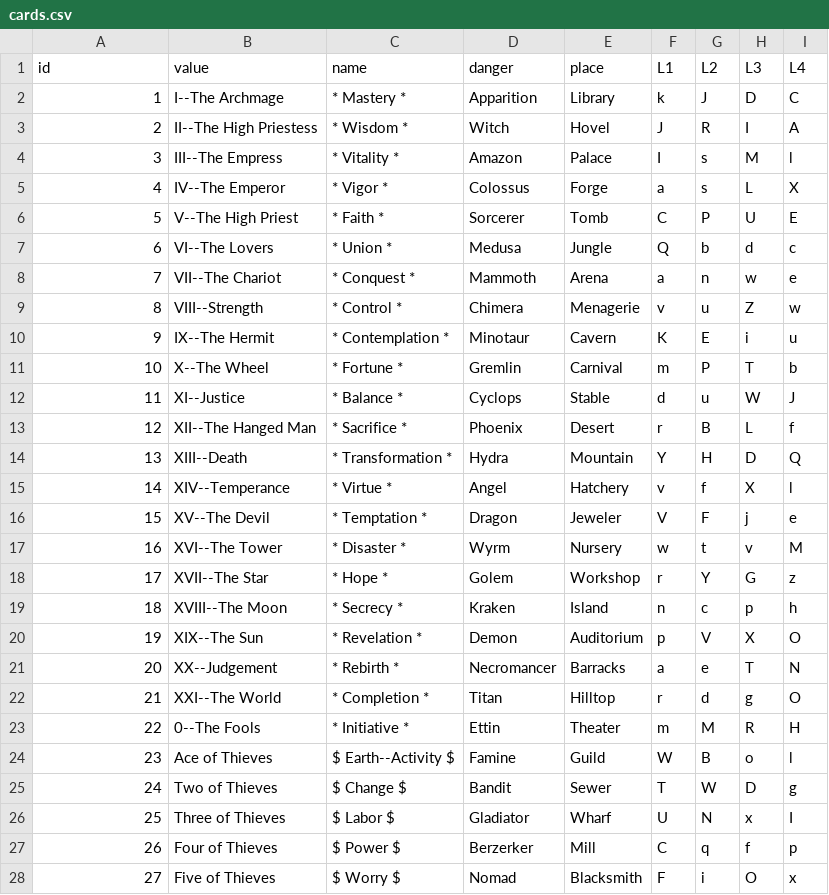
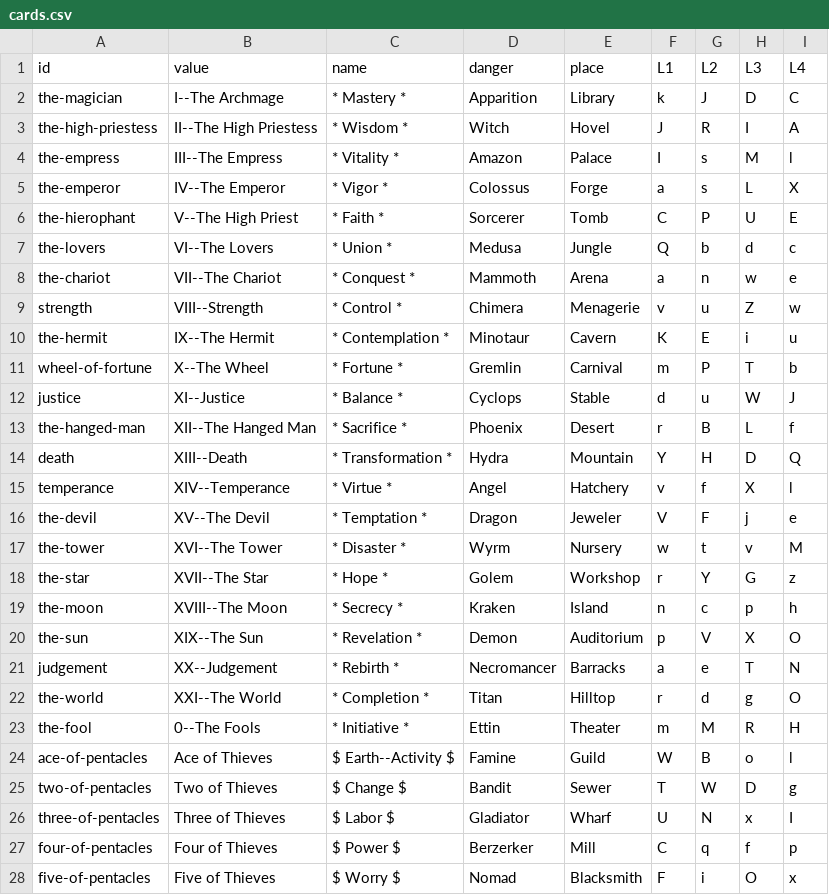
Before and after one commit to marcmajcher/roguelike-deck, a CSV file: Assets/cards.csv, drawn as a sheet; only a part is shown; the diff covers the shown part only.

Commit message:
ids

```diff
--- a/Assets/cards.csv
+++ b/Assets/cards.csv
@@ -1,28 +1,28 @@
 id,value,name,danger,place,L1,L2,L3,L4
-1,I--The Archmage,* Mastery *,Apparition,Library,k,J,D,C
-2,II--The High Priestess,* Wisdom *,Witch,Hovel,J,R,I,A
-3,III--The Empress,* Vitality *,Amazon,Palace,I,s,M,l
-4,IV--The Emperor,* Vigor *,Colossus,Forge,a,s,L,X
-5,V--The High Priest,* Faith *,Sorcerer,Tomb,C,P,U,E
-6,VI--The Lovers,* Union *,Medusa,Jungle,Q,b,d,c
-7,VII--The Chariot,* Conquest *,Mammoth,Arena,a,n,w,e
-8,VIII--Strength,* Control *,Chimera,Menagerie,v,u,Z,w
-9,IX--The Hermit,* Contemplation *,Minotaur,Cavern,K,E,i,u
-10,X--The Wheel,* Fortune *,Gremlin,Carnival,m,P,T,b
-11,XI--Justice,* Balance *,Cyclops,Stable,d,u,W,J
-12,XII--The Hanged Man,* Sacrifice *,Phoenix,Desert,r,B,L,f
-13,XIII--Death,* Transformation *,Hydra,Mountain,Y,H,D,Q
-14,XIV--Temperance,* Virtue *,Angel,Hatchery,v,f,X,l
-15,XV--The Devil,* Temptation *,Dragon,Jeweler,V,F,j,e
-16,XVI--The Tower,* Disaster *,Wyrm,Nursery,w,t,v,M
-17,XVII--The Star,* Hope *,Golem,Workshop,r,Y,G,z
-18,XVIII--The Moon,* Secrecy *,Kraken,Island,n,c,p,h
-19,XIX--The Sun,* Revelation *,Demon,Auditorium,p,V,X,O
-20,XX--Judgement,* Rebirth *,Necromancer,Barracks,a,e,T,N
-21,XXI--The World,* Completion *,Titan,Hilltop,r,d,g,O
-22,0--The Fools,* Initiative *,Ettin,Theater,m,M,R,H
-23,Ace of Thieves,$ Earth--Activity $,Famine,Guild,W,B,o,l
-24,Two of Thieves,$ Change $,Bandit,Sewer,T,W,D,g
-25,Three of Thieves,$ Labor $,Gladiator,Wharf,U,N,x,I
-26,Four of Thieves,$ Power $,Berzerker,Mill,C,q,f,p
-27,Five of Thieves,$ Worry $,Nomad,Blacksmith,F,i,O,x
+the-magician,I--The Archmage,* Mastery *,Apparition,Library,k,J,D,C
+the-high-priestess,II--The High Priestess,* Wisdom *,Witch,Hovel,J,R,I,A
+the-empress,III--The Empress,* Vitality *,Amazon,Palace,I,s,M,l
+the-emperor,IV--The Emperor,* Vigor *,Colossus,Forge,a,s,L,X
+the-hierophant,V--The High Priest,* Faith *,Sorcerer,Tomb,C,P,U,E
+the-lovers,VI--The Lovers,* Union *,Medusa,Jungle,Q,b,d,c
+the-chariot,VII--The Chariot,* Conquest *,Mammoth,Arena,a,n,w,e
+strength,VIII--Strength,* Control *,Chimera,Menagerie,v,u,Z,w
+the-hermit,IX--The Hermit,* Contemplation *,Minotaur,Cavern,K,E,i,u
+wheel-of-fortune,X--The Wheel,* Fortune *,Gremlin,Carnival,m,P,T,b
+justice,XI--Justice,* Balance *,Cyclops,Stable,d,u,W,J
+the-hanged-man,XII--The Hanged Man,* Sacrifice *,Phoenix,Desert,r,B,L,f
+death,XIII--Death,* Transformation *,Hydra,Mountain,Y,H,D,Q
+temperance,XIV--Temperance,* Virtue *,Angel,Hatchery,v,f,X,l
+the-devil,XV--The Devil,* Temptation *,Dragon,Jeweler,V,F,j,e
+the-tower,XVI--The Tower,* Disaster *,Wyrm,Nursery,w,t,v,M
+the-star,XVII--The Star,* Hope *,Golem,Workshop,r,Y,G,z
+the-moon,XVIII--The Moon,* Secrecy *,Kraken,Island,n,c,p,h
+the-sun,XIX--The Sun,* Revelation *,Demon,Auditorium,p,V,X,O
+judgement,XX--Judgement,* Rebirth *,Necromancer,Barracks,a,e,T,N
+the-world,XXI--The World,* Completion *,Titan,Hilltop,r,d,g,O
+the-fool,0--The Fools,* Initiative *,Ettin,Theater,m,M,R,H
+ace-of-pentacles,Ace of Thieves,$ Earth--Activity $,Famine,Guild,W,B,o,l
+two-of-pentacles,Two of Thieves,$ Change $,Bandit,Sewer,T,W,D,g
+three-of-pentacles,Three of Thieves,$ Labor $,Gladiator,Wharf,U,N,x,I
+four-of-pentacles,Four of Thieves,$ Power $,Berzerker,Mill,C,q,f,p
+five-of-pentacles,Five of Thieves,$ Worry $,Nomad,Blacksmith,F,i,O,x
```
Also changed, not shown: 55 edited cells elsewhere in this file.
